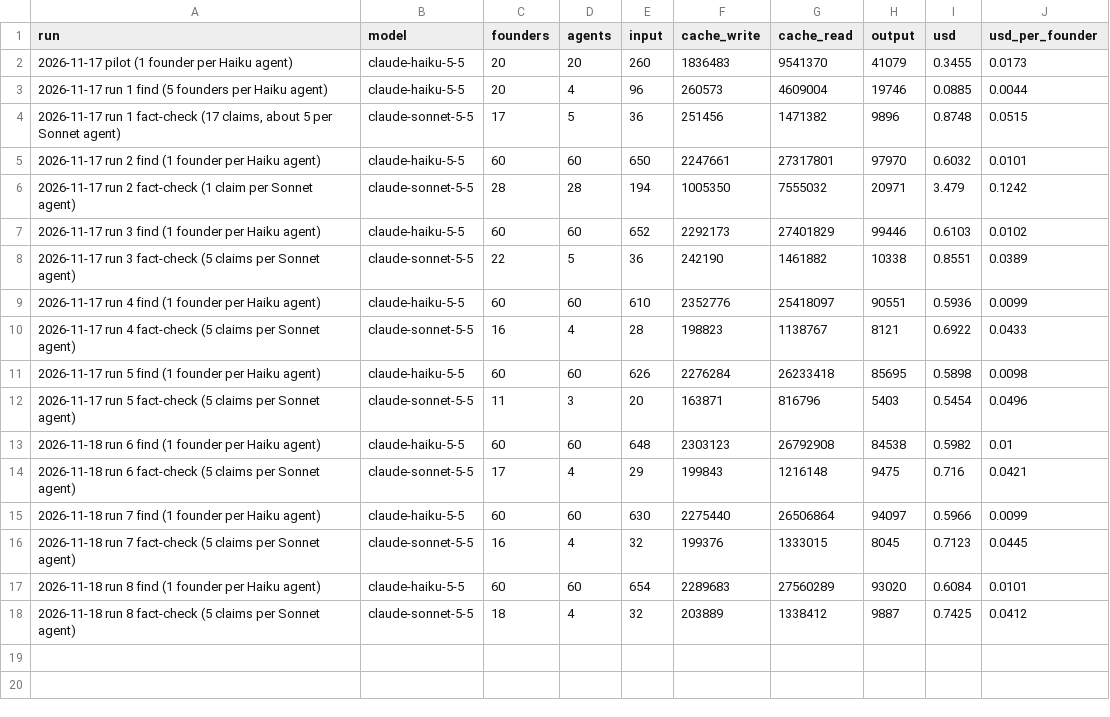
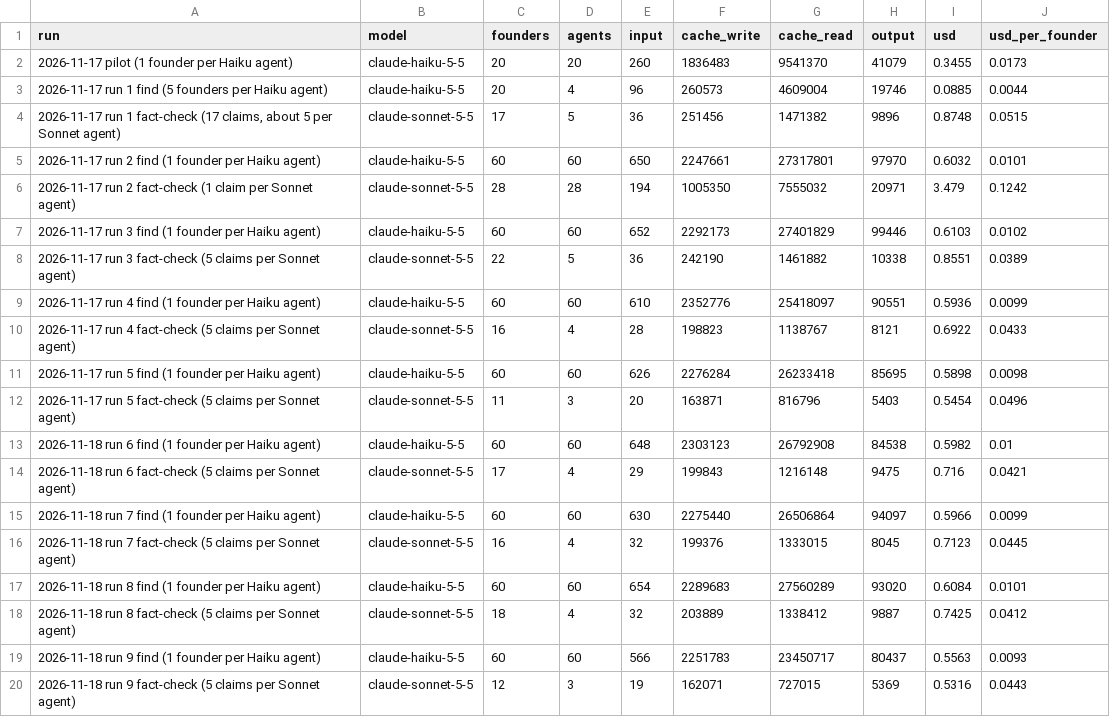
Before and after one commit to patronofalltrades/IESE-Founders-Radar-2.0, a CSV file: scraper/alumni-runs.csv, drawn as a sheet.

```diff
--- a/scraper/alumni-runs.csv
+++ b/scraper/alumni-runs.csv
@@ -18 +18,3 @@ run,model,founders,agents,input,cache_write,cache_read,output,usd,usd_per_founde
 2026-11-18 run 8 fact-check (5 claims per Sonnet agent),claude-sonnet-5-5,18,4,32,203889,1338412,9887,0.7425,0.0412
+2026-11-18 run 9 find (1 founder per Haiku agent),claude-haiku-5-5,60,60,566,2251783,23450717,80437,0.5563,0.0093
+2026-11-18 run 9 fact-check (5 claims per Sonnet agent),claude-sonnet-5-5,12,3,19,162071,727015,5369,0.5316,0.0443
```
Also changed, not shown: scraper/alumni-notfound.csv, scraper/alumni.csv, 2 other files.
